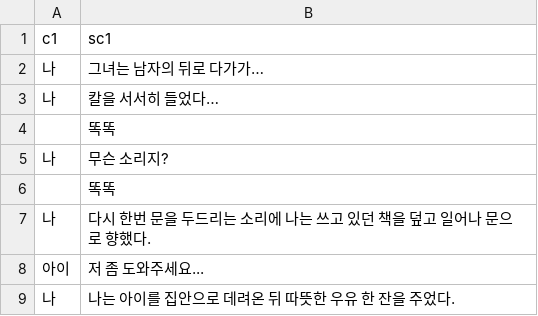
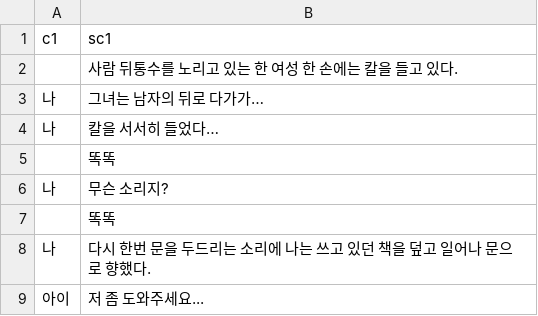
Before and after one commit to kjh99660/writer_project, a CSV file: writer_project_unity/Assets/Resources/scenario.csv, drawn as a sheet; only a part is shown; the shorter side is filled out with more unchanged rows; the diff names each change by its address in the sheet, - before the commit and + after, or states it on an @@ line.

```diff
--- a/writer_project_unity/Assets/Resources/scenario.csv
+++ b/writer_project_unity/Assets/Resources/scenario.csv
+row 2:  | 사람 뒤통수를 노리고 있는 한 여성 한 손에는 칼을 들고 있다.
```
Also changed, not shown: 28 other files.
